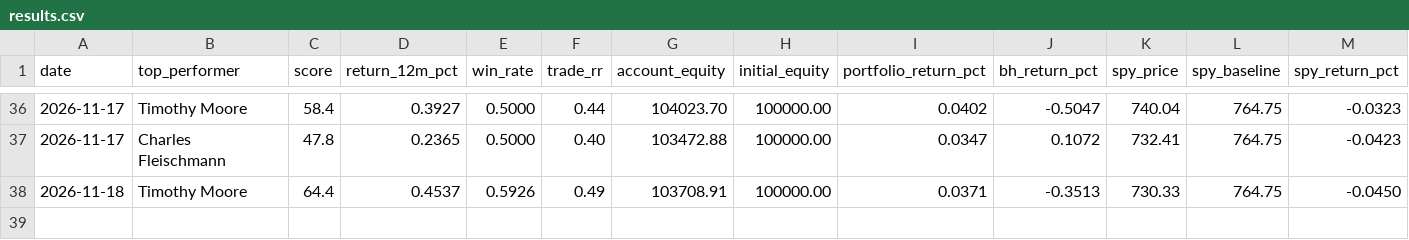
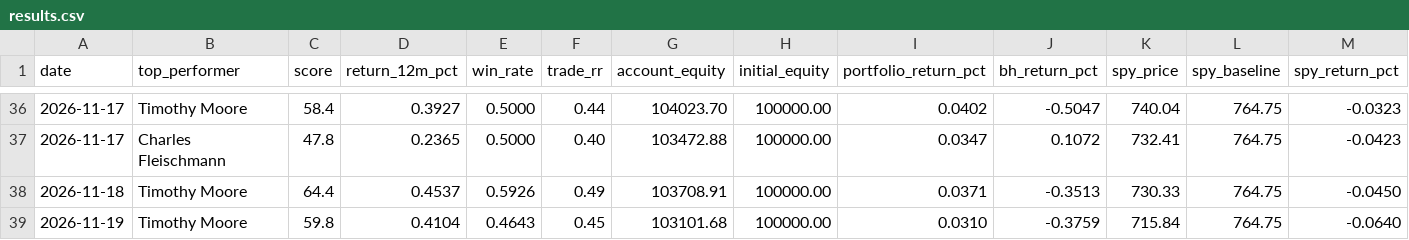
Before and after one commit to erikarbaiza/congress-trader, a CSV file: results.csv, drawn as a sheet; only a part is shown, gaps mark what is left out; rows hold the shown columns only; the diff names each change by its address in the sheet, - before the commit and + after, or states it on an @@ line.

```diff
--- a/results.csv
+++ b/results.csv
+row 39: 2026-11-19 | Timothy Moore | 59.8 | 0.4104 | 0.4643 | 0.45 | 103101.68 | 100000.00 | 0.0310 | -0.3759 | 715.84 | 764.75 | -0.0640
```
Also changed, not shown: results_earnings.csv, 3 other files.
